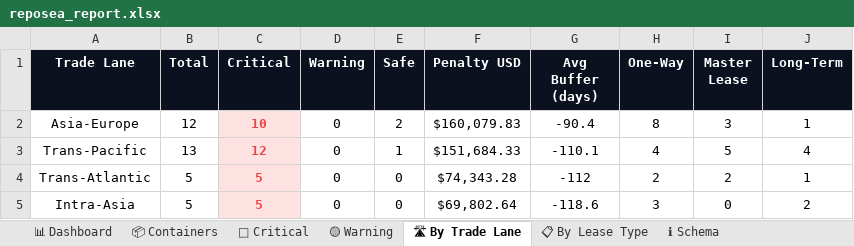
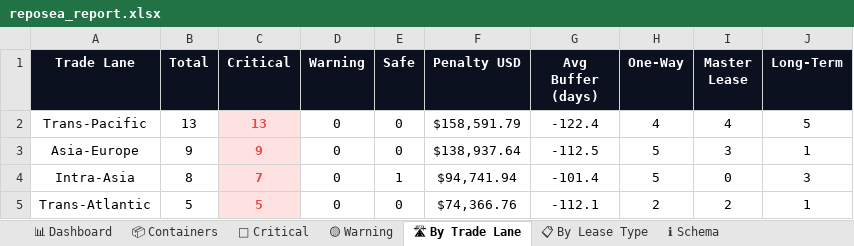
Before and after one commit to rahulmistry18/-Reposea_container_optimizer, an Excel workbook: data/exports/reposea_report.xlsx, sheet 🛣 By Trade Lane, drawn as a sheet; values as stored, in another font and other column widths than the file's, no borders; charts and pictures not drawn; removed rows and columns are numbered as before the commit, all else as after; the diff names each change by its address in the sheet, - before the commit and + after, or states it on an @@ line.

```diff
--- a/data/exports/reposea_report.xlsx (sheet 🛣 By Trade Lane)
+++ b/data/exports/reposea_report.xlsx (sheet 🛣 By Trade Lane)
-row 2: Asia-Europe | 12 | 10 | 0 | 2 | $160,079.83 | -90.4 | 8 | 3 | 1
-C2 (Critical): 12
+C2 (Critical): 13
-E2 (Safe): 1
+E2 (Safe): 0
-F2 (Penalty USD): $151,684.33
+F2 (Penalty USD): $158,591.79
-G2 (Avg Buffer (days)): -110.1
+G2 (Avg Buffer (days)): -122.4
-I2 (Master Lease): 5
+I2 (Master Lease): 4
-J2 (Long-Term): 4
+J2 (Long-Term): 5
+row 3: Asia-Europe | 9 | 9 | 0 | 0 | $138,937.64 | -112.5 | 5 | 3 | 1
+row 4: Intra-Asia | 8 | 7 | 0 | 1 | $94,741.94 | -101.4 | 5 | 0 | 3
-F5 (Penalty USD): $74,343.28
+F5 (Penalty USD): $74,366.76
-G5 (Avg Buffer (days)): -112
+G5 (Avg Buffer (days)): -112.1
-row 5: Intra-Asia | 5 | 5 | 0 | 0 | $69,802.64 | -118.6 | 3 | 0 | 2
```
Also changed, not shown: sheet 📦 Containers, sheet 🔴 Critical, sheet 📊 Dashboard, sheet 📋 By Lease Type, 7 other files.
